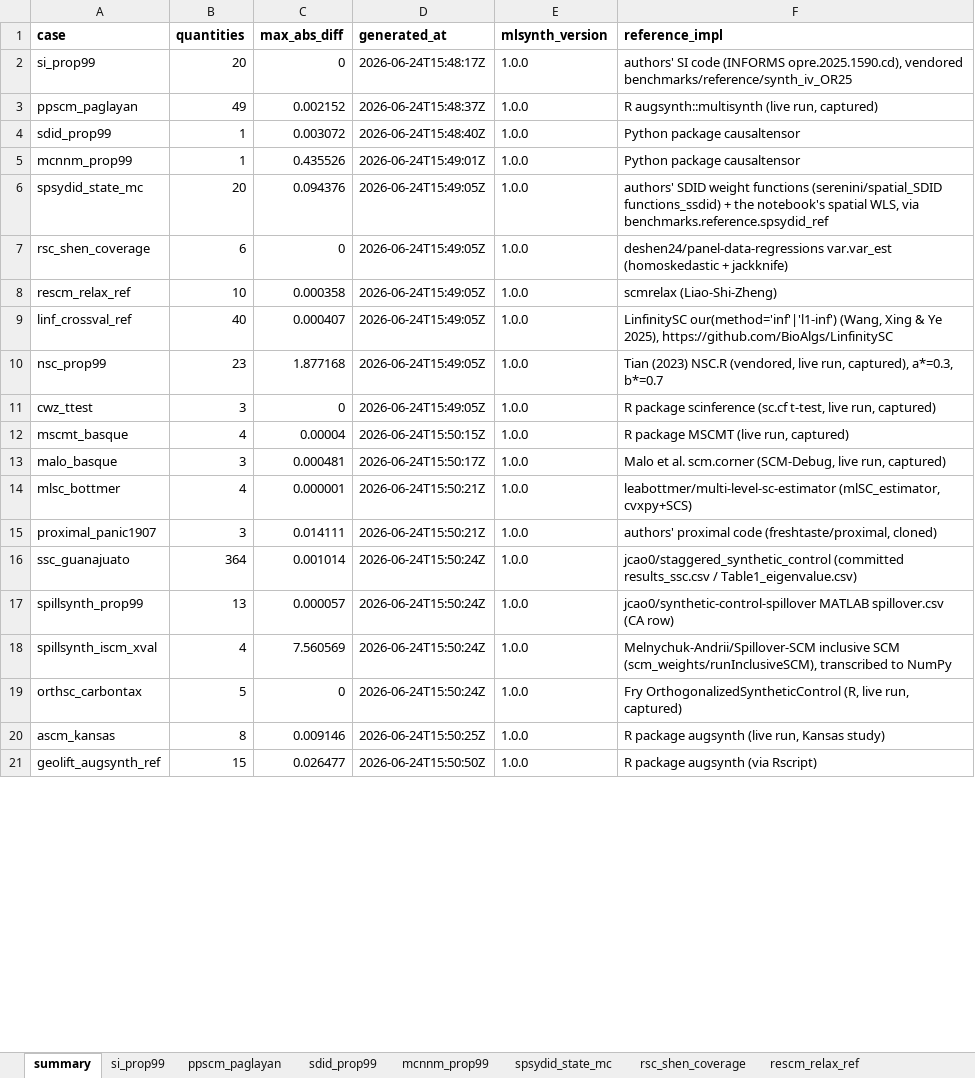
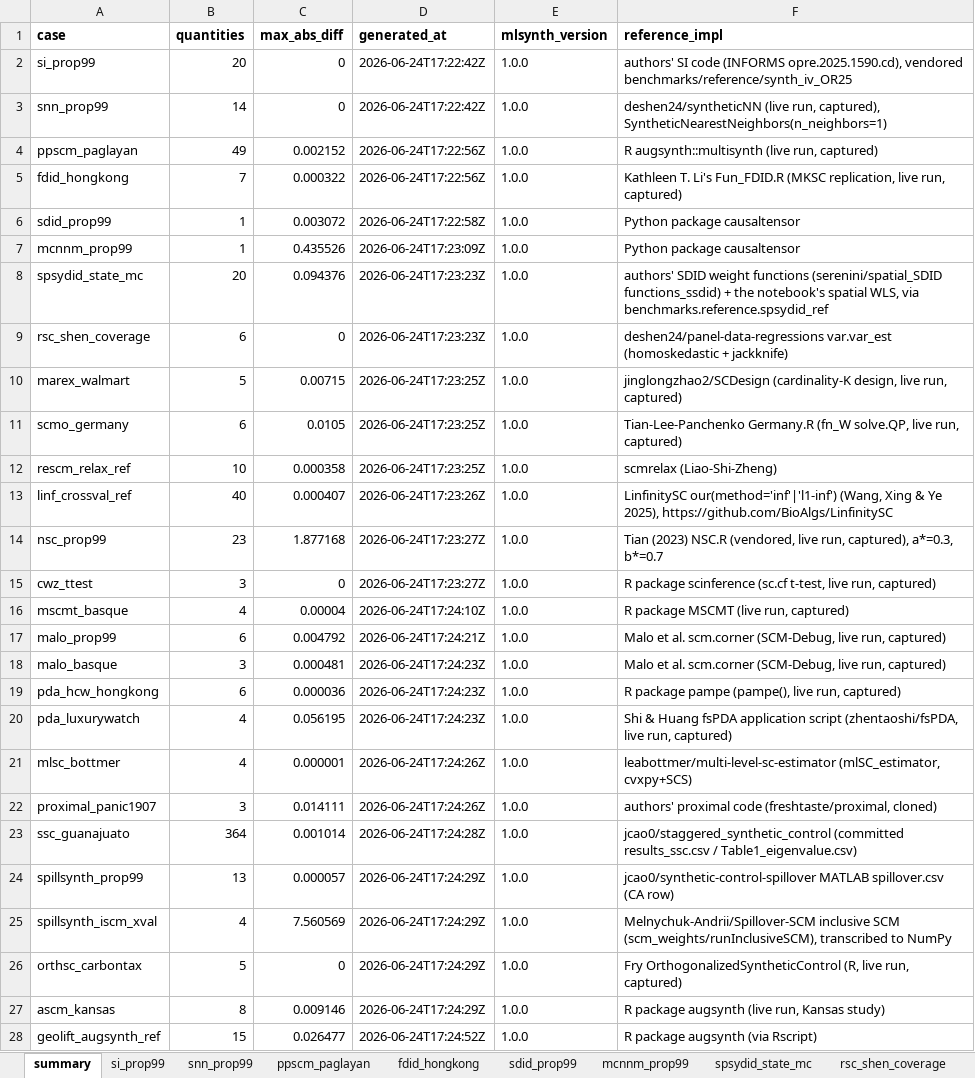
Before and after one commit to jgreathouse9/mlsynth, an Excel workbook: benchmarks/reference/comparisons.xlsx, sheet summary, drawn as a sheet; only a part is shown; values as stored, in another font and other column widths than the file's, no borders; addresses are those after the commit; the diff covers the shown part only; the diff names each change by its address in the sheet, - before the commit and + after, or states it on an @@ line.

```diff
--- a/benchmarks/reference/comparisons.xlsx (sheet summary)
+++ b/benchmarks/reference/comparisons.xlsx (sheet summary)
+sheet tab: snn_prop99
+sheet tab: fdid_hongkong
-D2 (generated_at): 2026-06-24T15:48:17Z
+D2 (generated_at): 2026-06-24T17:22:42Z
+row 3: snn_prop99 | 14 | 0 | 2026-06-24T17:22:42Z | 1.0.0 | deshen24/syntheticNN (live run, captured), SyntheticNearestNeighbors(n_neighbors=1)
-D4 (generated_at): 2026-06-24T15:48:37Z
+D4 (generated_at): 2026-06-24T17:22:56Z
+row 5: fdid_hongkong | 7 | 0.000322 | 2026-06-24T17:22:56Z | 1.0.0 | Kathleen T. Li's Fun_FDID.R (MKSC replication, live run, captured)
-D6 (generated_at): 2026-06-24T15:48:40Z
+D6 (generated_at): 2026-06-24T17:22:58Z
-D7 (generated_at): 2026-06-24T15:49:01Z
+D7 (generated_at): 2026-06-24T17:23:09Z
-D8:D9 (generated_at): 2026-06-24T15:49:05Z
+D8:D9 (generated_at): 2026-06-24T17:23:23Z
+row 10: marex_walmart | 5 | 0.00715 | 2026-06-24T17:23:25Z | 1.0.0 | jinglongzhao2/SCDesign (cardinality-K design, live run, captured)
+row 11: scmo_germany | 6 | 0.0105 | 2026-06-24T17:23:25Z | 1.0.0 | Tian-Lee-Panchenko Germany.R (fn_W solve.QP, live run, captured)
-D12 (generated_at): 2026-06-24T15:49:05Z
+D12 (generated_at): 2026-06-24T17:23:25Z
-D13 (generated_at): 2026-06-24T15:49:05Z
+D13 (generated_at): 2026-06-24T17:23:26Z
-D14:D15 (generated_at): 2026-06-24T15:49:05Z
+D14:D15 (generated_at): 2026-06-24T17:23:27Z
-D16 (generated_at): 2026-06-24T15:50:15Z
+D16 (generated_at): 2026-06-24T17:24:10Z
+row 17: malo_prop99 | 6 | 0.004792 | 2026-06-24T17:24:21Z | 1.0.0 | Malo et al. scm.corner (SCM-Debug, live run, captured)
-D18 (generated_at): 2026-06-24T15:50:17Z
+D18 (generated_at): 2026-06-24T17:24:23Z
+row 19: pda_hcw_hongkong | 6 | 0.000036 | 2026-06-24T17:24:23Z | 1.0.0 | R package pampe (pampe(), live run, captured)
+row 20: pda_luxurywatch | 4 | 0.056195 | 2026-06-24T17:24:23Z | 1.0.0 | Shi & Huang fsPDA application script (zhentaoshi/fsPDA, live run, captured)
-D21:D22 (generated_at): 2026-06-24T15:50:21Z
+D21:D22 (generated_at): 2026-06-24T17:24:26Z
-D23 (generated_at): 2026-06-24T15:50:24Z
+D23 (generated_at): 2026-06-24T17:24:28Z
-D24:D26 (generated_at): 2026-06-24T15:50:24Z
+D24:D26 (generated_at): 2026-06-24T17:24:29Z
-D27 (generated_at): 2026-06-24T15:50:25Z
+D27 (generated_at): 2026-06-24T17:24:29Z
-D28 (generated_at): 2026-06-24T15:50:50Z
+D28 (generated_at): 2026-06-24T17:24:52Z
```
Also changed, not shown: 5 edited cells elsewhere in this sheet, sheet mcnnm_prop99, sheet sdid_prop99, sheet pensynth_prop99, sheet cwz_ttest, sheet mlsc_bottmer, sheet proximal_panic1907, 19 more sheets, other sheet tabs, 32 other files.
